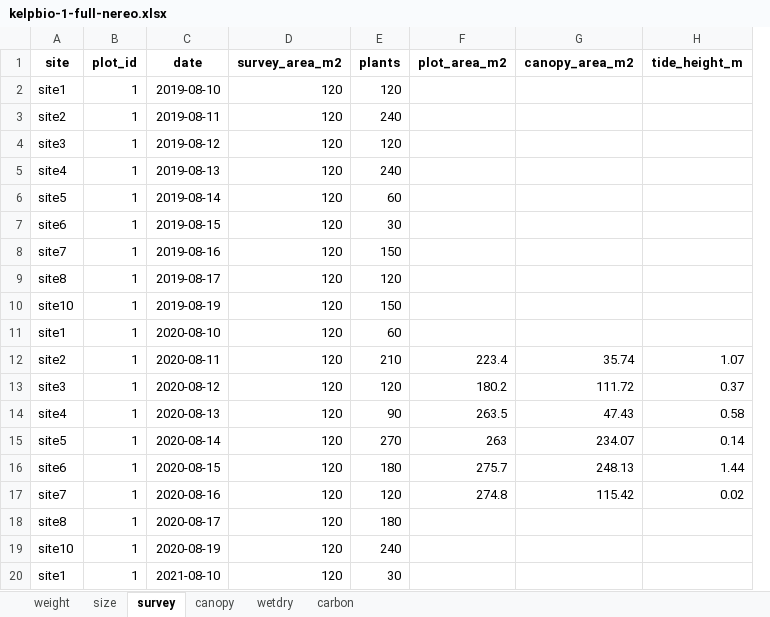
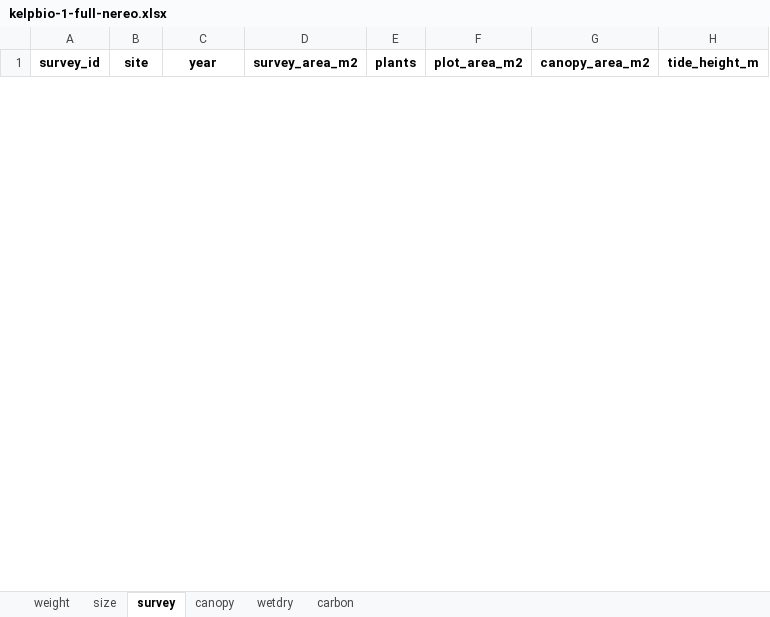
Before and after one commit to HakaiInstitute/kelpbioshiny, an Excel workbook: data-raw/workbooks/kelpbio-1-full-nereo.xlsx, sheet survey, drawn as a sheet; only a part is shown; values as stored, in another font and other column widths than the file's, no borders; removed rows and columns are numbered as before the commit, all else as after; the diff covers the shown part only; the diff names each change by its address in the sheet, - before the commit and + after, or states it on an @@ line.

```diff
--- a/data-raw/workbooks/kelpbio-1-full-nereo.xlsx (sheet survey)
+++ b/data-raw/workbooks/kelpbio-1-full-nereo.xlsx (sheet survey)
+column A (survey_id), empty
-column B (plot_id), empty
-C1: date
+C1: year
-row 2: site1 | 1 | 2019-08-10 | 120 | 120
-row 3: site2 | 1 | 2019-08-11 | 120 | 240
-row 4: site3 | 1 | 2019-08-12 | 120 | 120
-row 5: site4 | 1 | 2019-08-13 | 120 | 240
-row 6: site5 | 1 | 2019-08-14 | 120 | 60
-row 7: site6 | 1 | 2019-08-15 | 120 | 30
-row 8: site7 | 1 | 2019-08-16 | 120 | 150
-row 9: site8 | 1 | 2019-08-17 | 120 | 120
-row 10: site10 | 1 | 2019-08-19 | 120 | 150
-row 11: site1 | 1 | 2020-08-10 | 120 | 60
-row 12: site2 | 1 | 2020-08-11 | 120 | 210 | 223.4 | 35.74 | 1.07
-row 13: site3 | 1 | 2020-08-12 | 120 | 120 | 180.2 | 111.72 | 0.37
-row 14: site4 | 1 | 2020-08-13 | 120 | 90 | 263.5 | 47.43 | 0.58
-row 15: site5 | 1 | 2020-08-14 | 120 | 270 | 263 | 234.07 | 0.14
-row 16: site6 | 1 | 2020-08-15 | 120 | 180 | 275.7 | 248.13 | 1.44
-row 17: site7 | 1 | 2020-08-16 | 120 | 120 | 274.8 | 115.42 | 0.02
-row 18: site8 | 1 | 2020-08-17 | 120 | 180
-row 19: site10 | 1 | 2020-08-19 | 120 | 240
-row 20: site1 | 1 | 2021-08-10 | 120 | 30
```
Also changed, not shown: 43 added rows and 46 removed rows elsewhere in this sheet, sheet size, sheet weight, sheet wetdry, sheet carbon, sheet canopy, data-raw/workbooks/kelpbio-1-full-macro.xlsx, data-raw/workbooks/kelpbio-3-census-nereo.xlsx, 10 other files.
